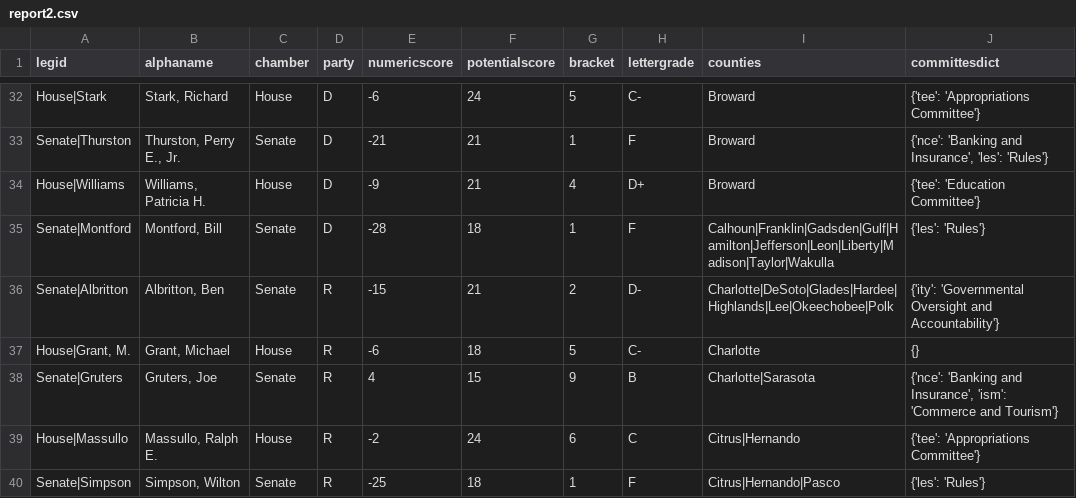
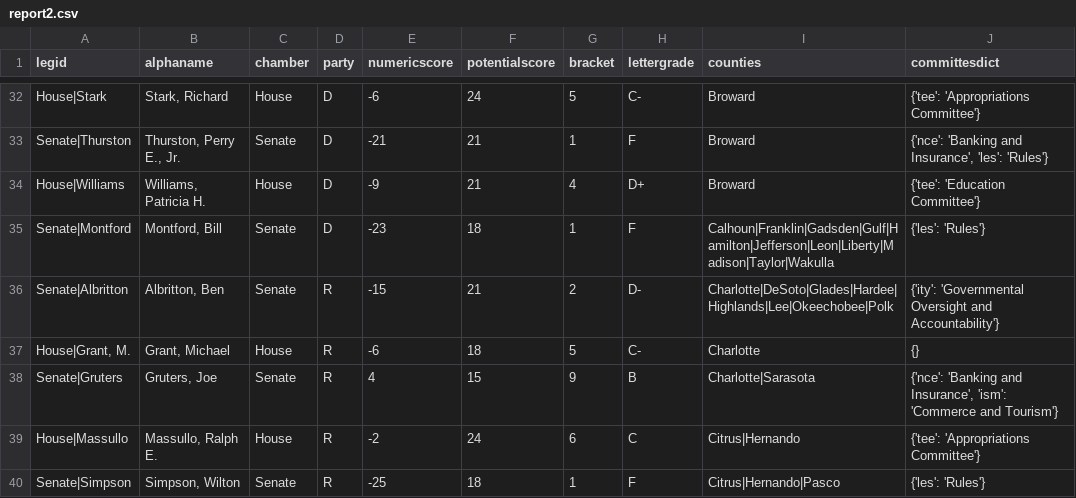
Before and after one commit to PalmBeachPost/SunshineScorecard, a CSV file: report2.csv, drawn as a sheet; only a part is shown, gaps mark what is left out.

```diff
--- a/report2.csv
+++ b/report2.csv
@@ -34,3 +34,3 @@ Senate|Thurston,"Thurston, Perry E., Jr.",Senate,D,-21,21,1,F,Broward,"{'nce': '
 House|Williams,"Williams, Patricia H.",House,D,-9,21,4,D+,Broward,{'tee': 'Education Committee'}
-Senate|Montford,"Montford, Bill",Senate,D,-28,18,1,F,Calhoun|Franklin|Gadsden|Gulf|Hamilton|Jefferson|Leon|Liberty|Madison|Taylor|Wakulla,{'les': 'Rules'}
+Senate|Montford,"Montford, Bill",Senate,D,-23,18,1,F,Calhoun|Franklin|Gadsden|Gulf|Hamilton|Jefferson|Leon|Liberty|Madison|Taylor|Wakulla,{'les': 'Rules'}
 Senate|Albritton,"Albritton, Ben",Senate,R,-15,21,2,D-,Charlotte|DeSoto|Glades|Hardee|Highlands|Lee|Okeechobee|Polk,{'ity': 'Governmental Oversight and Accountability'}
```
Also changed, not shown: extracredits2.csv, 1 other file.
